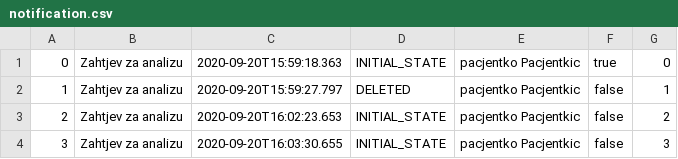
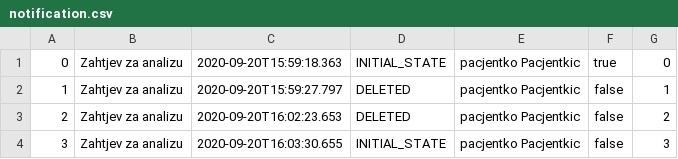
Before and after one commit to therealtgd/oop_project1, a CSV file: data/entites/notification.csv, drawn as a sheet.

```diff
--- a/data/entites/notification.csv
+++ b/data/entites/notification.csv
@@ -2,3 +2,3 @@
 1,Zahtjev za analizu,2020-09-20T15:59:27.797,DELETED,pacjentko Pacjentkic,false,1
-2,Zahtjev za analizu,2020-09-20T16:02:23.653,INITIAL_STATE,pacjentko Pacjentkic,false,2
+2,Zahtjev za analizu,2020-09-20T16:02:23.653,DELETED,pacjentko Pacjentkic,false,2
 3,Zahtjev za analizu,2020-09-20T16:03:30.655,INITIAL_STATE,pacjentko Pacjentkic,false,3
```
Also changed, not shown: data/entites/measurement.csv, 12 other files.
